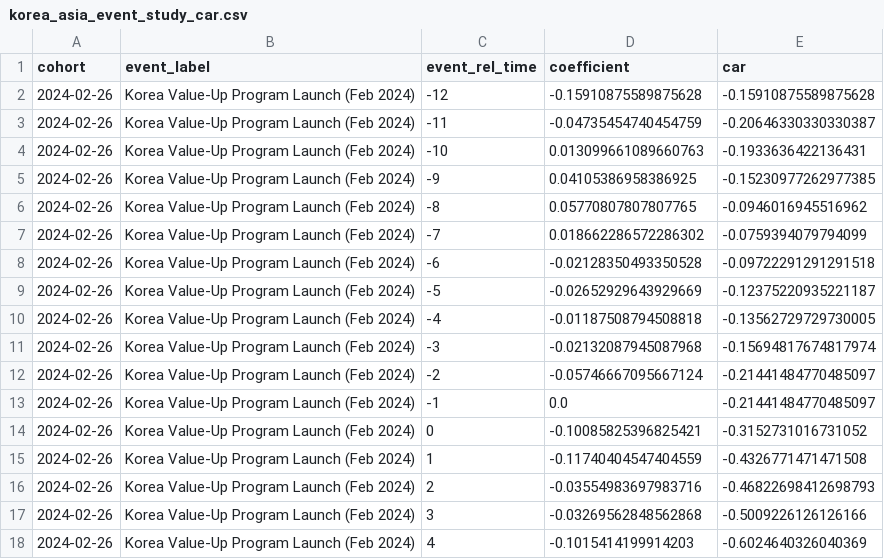
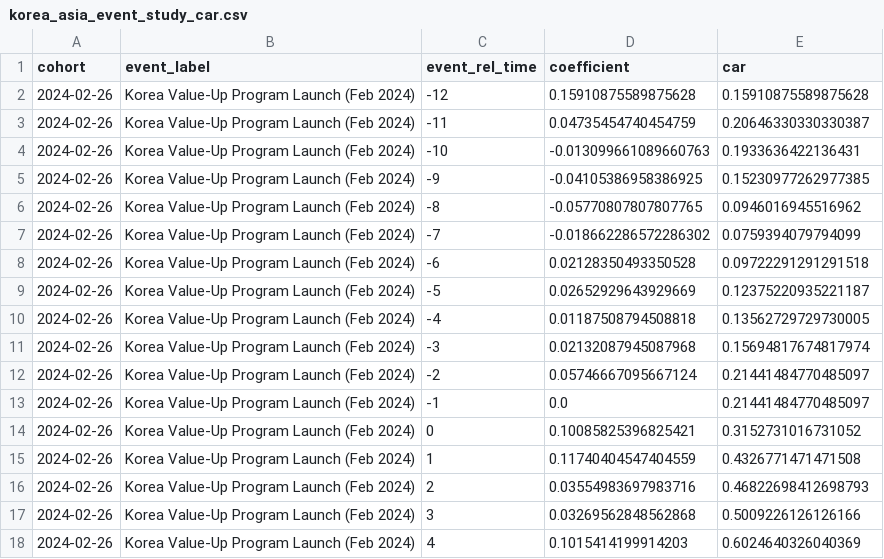
Before and after one commit to dandan002/kor-discount, a CSV file: output/tables/korea_asia_event_study_car.csv, drawn as a sheet; only a part is shown; the diff covers the shown part only.

```diff
--- a/output/tables/korea_asia_event_study_car.csv
+++ b/output/tables/korea_asia_event_study_car.csv
@@ -1,18 +1,18 @@
 cohort,event_label,event_rel_time,coefficient,car
-2024-02-26,Korea Value-Up Program Launch (Feb 2024),-12,-0.15910875589875628,-0.15910875589875628
-2024-02-26,Korea Value-Up Program Launch (Feb 2024),-11,-0.04735454740454759,-0.20646330330330387
-2024-02-26,Korea Value-Up Program Launch (Feb 2024),-10,0.013099661089660763,-0.1933636422136431
-2024-02-26,Korea Value-Up Program Launch (Feb 2024),-9,0.04105386958386925,-0.15230977262977385
-2024-02-26,Korea Value-Up Program Launch (Feb 2024),-8,0.05770807807807765,-0.0946016945516962
-2024-02-26,Korea Value-Up Program Launch (Feb 2024),-7,0.018662286572286302,-0.0759394079794099
-2024-02-26,Korea Value-Up Program Launch (Feb 2024),-6,-0.02128350493350528,-0.09722291291291518
-2024-02-26,Korea Value-Up Program Launch (Feb 2024),-5,-0.02652929643929669,-0.12375220935221187
-2024-02-26,Korea Value-Up Program Launch (Feb 2024),-4,-0.01187508794508818,-0.13562729729730005
-2024-02-26,Korea Value-Up Program Launch (Feb 2024),-3,-0.02132087945087968,-0.15694817674817974
-2024-02-26,Korea Value-Up Program Launch (Feb 2024),-2,-0.05746667095667124,-0.21441484770485097
-2024-02-26,Korea Value-Up Program Launch (Feb 2024),-1,0.0,-0.21441484770485097
-2024-02-26,Korea Value-Up Program Launch (Feb 2024),0,-0.10085825396825421,-0.3152731016731052
-2024-02-26,Korea Value-Up Program Launch (Feb 2024),1,-0.11740404547404559,-0.4326771471471508
-2024-02-26,Korea Value-Up Program Launch (Feb 2024),2,-0.03554983697983716,-0.46822698412698793
-2024-02-26,Korea Value-Up Program Launch (Feb 2024),3,-0.03269562848562868,-0.5009226126126166
-2024-02-26,Korea Value-Up Program Launch (Feb 2024),4,-0.1015414199914203,-0.6024640326040369
+2024-02-26,Korea Value-Up Program Launch (Feb 2024),-12,0.15910875589875628,0.15910875589875628
+2024-02-26,Korea Value-Up Program Launch (Feb 2024),-11,0.04735454740454759,0.20646330330330387
+2024-02-26,Korea Value-Up Program Launch (Feb 2024),-10,-0.013099661089660763,0.1933636422136431
+2024-02-26,Korea Value-Up Program Launch (Feb 2024),-9,-0.04105386958386925,0.15230977262977385
+2024-02-26,Korea Value-Up Program Launch (Feb 2024),-8,-0.05770807807807765,0.0946016945516962
+2024-02-26,Korea Value-Up Program Launch (Feb 2024),-7,-0.018662286572286302,0.0759394079794099
+2024-02-26,Korea Value-Up Program Launch (Feb 2024),-6,0.02128350493350528,0.09722291291291518
+2024-02-26,Korea Value-Up Program Launch (Feb 2024),-5,0.02652929643929669,0.12375220935221187
+2024-02-26,Korea Value-Up Program Launch (Feb 2024),-4,0.01187508794508818,0.13562729729730005
+2024-02-26,Korea Value-Up Program Launch (Feb 2024),-3,0.02132087945087968,0.15694817674817974
+2024-02-26,Korea Value-Up Program Launch (Feb 2024),-2,0.05746667095667124,0.21441484770485097
+2024-02-26,Korea Value-Up Program Launch (Feb 2024),-1,0.0,0.21441484770485097
+2024-02-26,Korea Value-Up Program Launch (Feb 2024),0,0.10085825396825421,0.3152731016731052
+2024-02-26,Korea Value-Up Program Launch (Feb 2024),1,0.11740404547404559,0.4326771471471508
+2024-02-26,Korea Value-Up Program Launch (Feb 2024),2,0.03554983697983716,0.46822698412698793
+2024-02-26,Korea Value-Up Program Launch (Feb 2024),3,0.03269562848562868,0.5009226126126166
+2024-02-26,Korea Value-Up Program Launch (Feb 2024),4,0.1015414199914203,0.6024640326040369
```
Also changed, not shown: 162 edited cells elsewhere in this file, output/tables/korea_event_study_car.csv, 39 other files.
